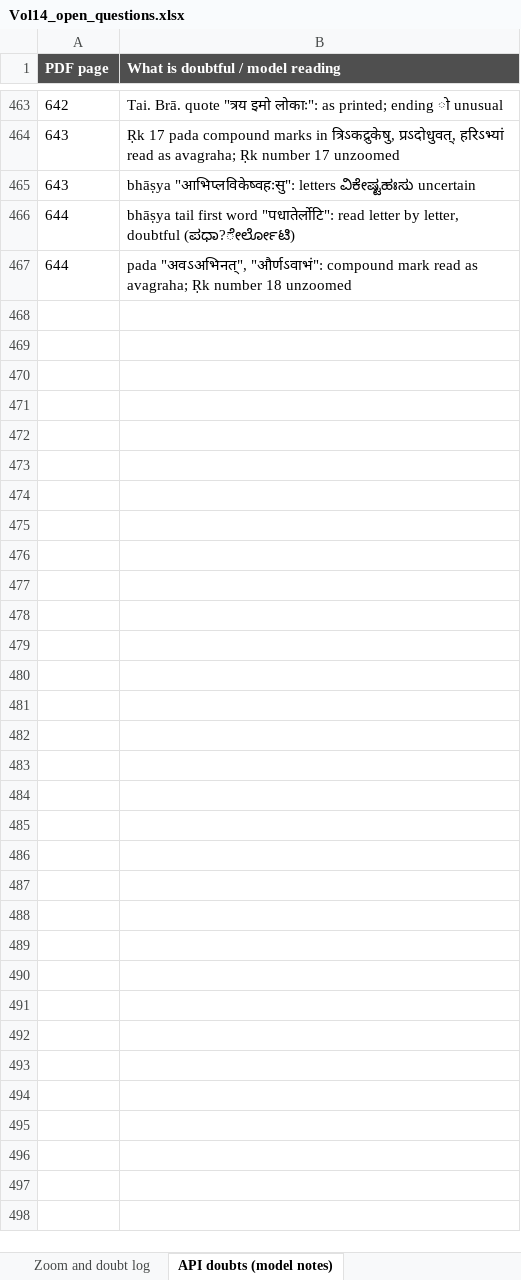
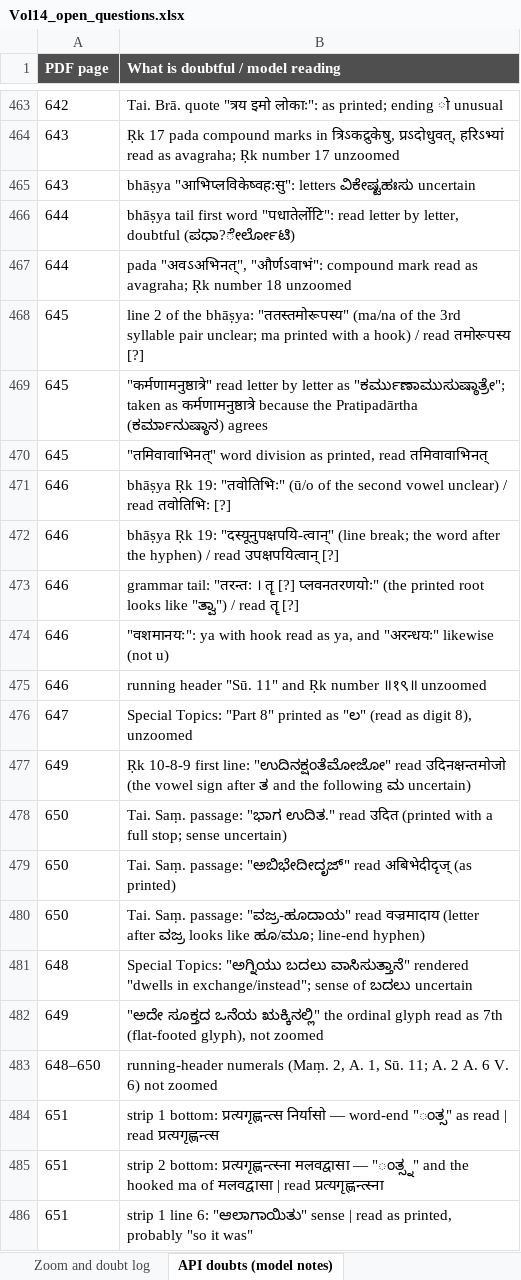
Before and after one commit to bhargaviupa/rik-translation, an Excel workbook: vol14/review/Vol14_open_questions.xlsx, sheet API doubts (model notes), drawn as a sheet; only a part is shown, gaps mark what is left out; values as stored, in another font and other column widths than the file's, no borders; the diff covers the shown part only; the diff names each change by its address in the sheet, - before the commit and + after, or states it on an @@ line.

```diff
--- a/vol14/review/Vol14_open_questions.xlsx (sheet API doubts (model notes))
+++ b/vol14/review/Vol14_open_questions.xlsx (sheet API doubts (model notes))
+row 468: 645 | line 2 of the bhāṣya: "ततस्तमोरूपस्य" (ma/na of the 3rd syllable pair unclear; ma printed with a hook) / read तमोरूपस्य [?]
+row 469: 645 | "कर्मणामनुष्ठात्रे" read letter by letter as "ಕರ್ಮುಣಾಮುಸುಷ್ಠಾತ್ರೇ"; taken as कर्मणामनुष्ठात्रे because the Pratipadārtha (ಕರ್ಮಾನುಷ್ಠಾನ) agrees
+row 470: 645 | "तमिवावाभिनत्" word division as printed, read तमिवावाभिनत्
+row 471: 646 | bhāṣya Ṛk 19: "तवोतिभिः" (ū/o of the second vowel unclear) / read तवोतिभिः [?]
+row 472: 646 | bhāṣya Ṛk 19: "दस्यूनुपक्षपयि-त्वान्" (line break; the word after the hyphen) / read उपक्षपयित्वान् [?]
+row 473: 646 | grammar tail: "तरन्तः । तॄ [?] प्लवनतरणयोः" (the printed root looks like "ತ್ವಾ") / read तॄ [?]
+row 474: 646 | "वशमानयः": ya with hook read as ya, and "अरन्धयः" likewise (not u)
+row 475: 646 | running header "Sū. 11" and Ṛk number ॥१९॥ unzoomed
+row 476: 647 | Special Topics: "Part 8" printed as "ಲ" (read as digit 8), unzoomed
+row 477: 649 | Ṛk 10-8-9 first line: "ಉದಿನಕ್ಷಂತೆಮೋಜೋ" read उदिनक्षन्तमोजो (the vowel sign after ತ and the following ಮ uncertain)
+row 478: 650 | Tai. Saṃ. passage: "ಭಾಗ ಉದಿತ." read उदित (printed with a full stop; sense uncertain)
+row 479: 650 | Tai. Saṃ. passage: "ಅಬಿಭೇದೀದೃಜ್" read अबिभेदीदृज् (as printed)
+row 480: 650 | Tai. Saṃ. passage: "ವಜ್ರ-ಹೂದಾಯ" read वज्रमादाय (letter after ವಜ್ರ looks like ಹೂ/ಮೂ; line-end hyphen)
+row 481: 648 | Special Topics: "ಅಗ್ನಿಯು ಬದಲು ವಾಸಿಸುತ್ತಾನೆ" rendered "dwells in exchange/instead"; sense of ಬದಲು uncertain
+row 482: 649 | "ಅದೇ ಸೂಕ್ತದ ಒನೆಯ ಋಕ್ಕಿನಲ್ಲಿ" the ordinal glyph read as 7th (flat-footed glyph), not zoomed
+row 483: 648–650 | running-header numerals (Maṃ. 2, A. 1, Sū. 11; A. 2 A. 6 V. 6) not zoomed
+row 484: 651 | strip 1 bottom: प्रत्यगृह्णन्त्स निर्यासो — word-end "ಂತ್ಸ" as read | read प्रत्यगृह्णन्त्स
+row 485: 651 | strip 2 bottom: प्रत्यगृह्णन्त्स्ना मलवद्वासा — "ಂತ್ಸ್ನ" and the hooked ma of मलवद्वासा | read प्रत्यगृह्णन्त्स्ना
+row 486: 651 | strip 1 line 6: "ಆಲಾಗಾಯಿತು" sense | read as printed, probably "so it was"
```
Also changed, not shown: 255 added rows elsewhere in this sheet, sheet Open question-mark places, 1 other file.
